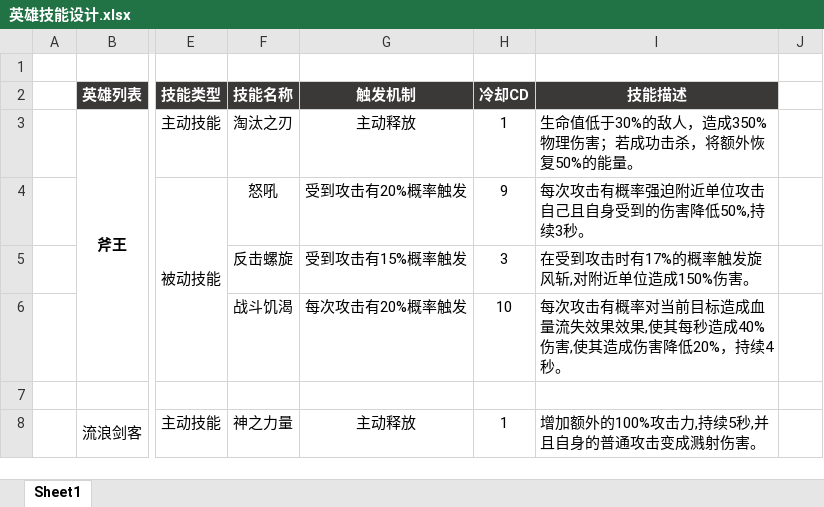
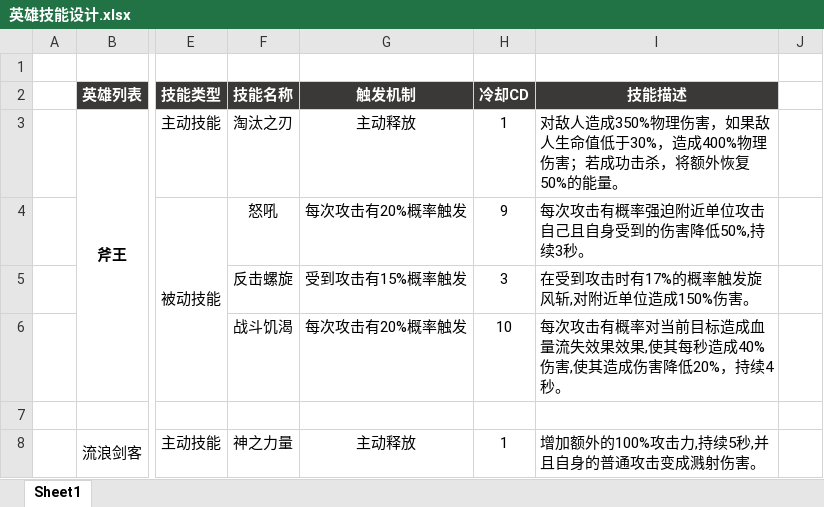
Before and after one commit to csyinghuochong/miniprogram_1, an Excel workbook: GameDesign/策划文档/英雄技能设计.xlsx, sheet Sheet1, drawn as a sheet; only a part is shown, gaps mark what is left out; values as stored, in another font and other column widths than the file's, no borders; the diff names each change by its address in the sheet, - before the commit and + after, or states it on an @@ line.

```diff
--- a/GameDesign/策划文档/英雄技能设计.xlsx (sheet Sheet1)
+++ b/GameDesign/策划文档/英雄技能设计.xlsx (sheet Sheet1)
-I3 (技能描述): 生命值低于30%的敌人，造成350%物理伤害…
+I3 (技能描述): 对敌人造成350%物理伤害，如果敌人生命值低于30%，造成400%物理伤害…
-G4 (触发机制): 受到攻击有20%概率触发
+G4 (触发机制): 每次攻击有20%概率触发
```
Also changed, not shown: Unity/Assets/Config/Excel/BuffConfig.xlsx, Unity/Assets/Config/Excel/HeroConfig.xlsx, 3 other files.
